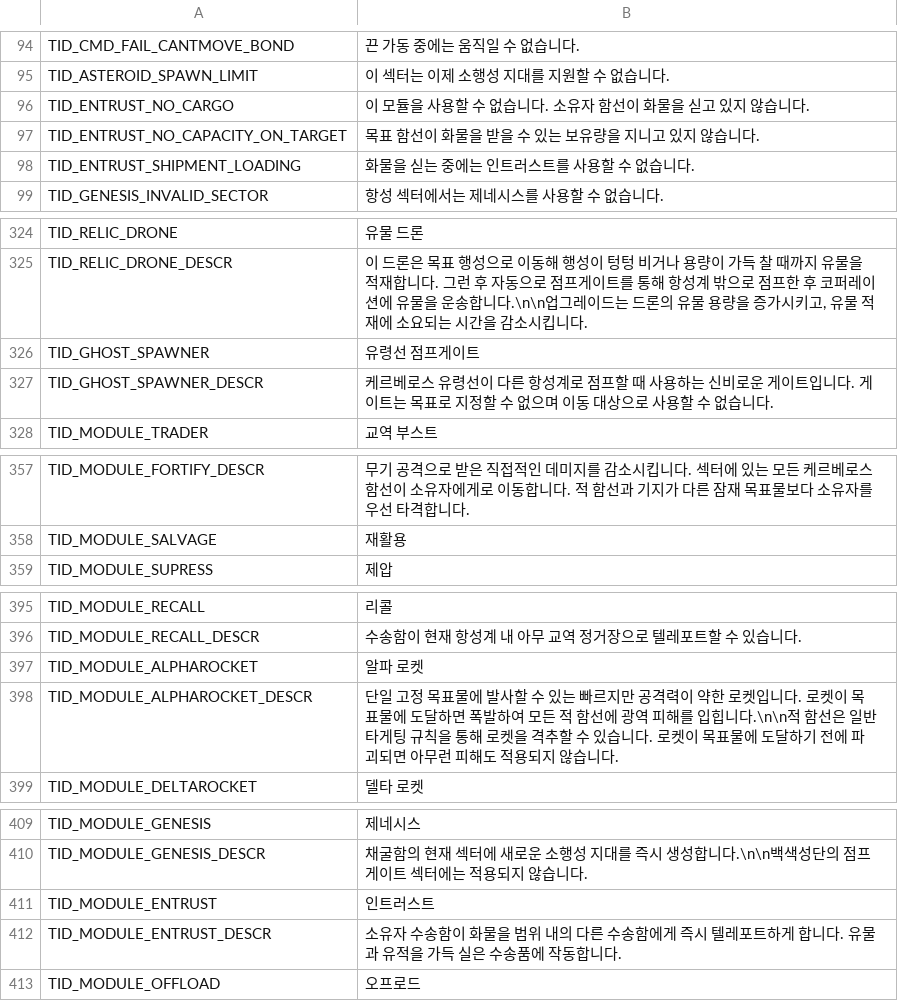
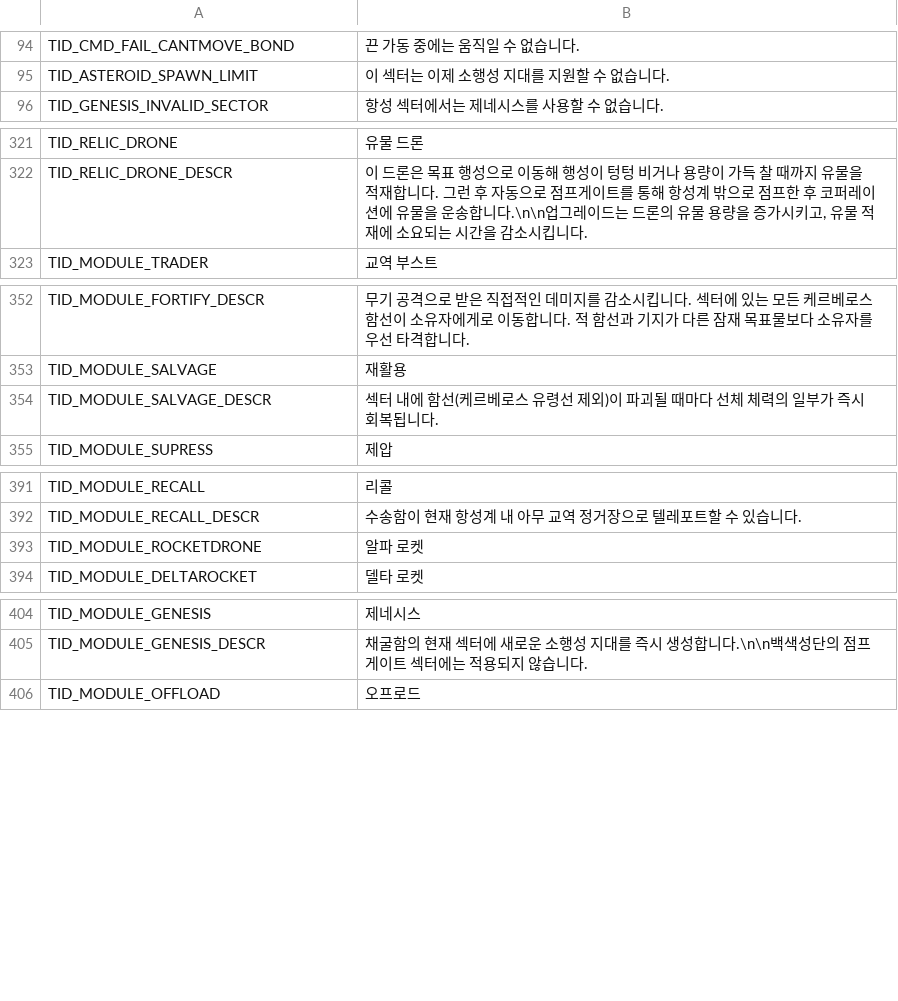
Before and after one commit to userXinos/HadesSpace, a CSV file: parser/raw/Nebula/loc_strings/loc_strings_ko.csv, drawn as a sheet; only a part is shown, gaps mark what is left out; the diff covers the shown part only.

```diff
--- a/parser/raw/Nebula/loc_strings/loc_strings_ko.csv
+++ b/parser/raw/Nebula/loc_strings/loc_strings_ko.csv
@@ -95,5 +95,2 @@
 "TID_ASTEROID_SPAWN_LIMIT","이 섹터는 이제 소행성 지대를 지원할 수 없습니다."
-"TID_ENTRUST_NO_CARGO","이 모듈을 사용할 수 없습니다. 소유자 함선이 화물을 싣고 있지 않습니다."
-"TID_ENTRUST_NO_CAPACITY_ON_TARGET","목표 함선이 화물을 받을 수 있는 보유량을 지니고 있지 않습니다."
-"TID_ENTRUST_SHIPMENT_LOADING","화물을 싣는 중에는 인트러스트를 사용할 수 없습니다."
 "TID_GENESIS_INVALID_SECTOR","항성 섹터에서는 제네시스를 사용할 수 없습니다."
@@ -325,4 +322,2 @@
 "TID_RELIC_DRONE_DESCR","이 드론은 목표 행성으로 이동해 행성이 텅텅 비거나 용량이 가득 찰 때까지 유물을 적재합니다. 그런 후 자동으로 점프게이트를 통해 항성계 밖으로 점프한 후 코퍼레이션에 유물을 운송합니다.\n\n업그레이드는 드론의 유물 용량을 증가시키고, 유물 적재에 소요되는 시간을 감소시킵니다."
-"TID_GHOST_SPAWNER","유령선 점프게이트"
-"TID_GHOST_SPAWNER_DESCR","케르베로스 유령선이 다른 항성계로 점프할 때 사용하는 신비로운 게이트입니다. 게이트는 목표로 지정할 수 없으며 이동 대상으로 사용할 수 없습니다."
 "TID_MODULE_TRADER","교역 부스트"
@@ -358,2 +353,3 @@
 "TID_MODULE_SALVAGE","재활용"
+"TID_MODULE_SALVAGE_DESCR","섹터 내에 함선(케르베로스 유령선 제외)이 파괴될 때마다 선체 체력의 일부가 즉시 회복됩니다."
 "TID_MODULE_SUPRESS","제압"
@@ -396,4 +392,3 @@
 "TID_MODULE_RECALL_DESCR","수송함이 현재 항성계 내 아무 교역 정거장으로 텔레포트할 수 있습니다."
-"TID_MODULE_ALPHAROCKET","알파 로켓"
-"TID_MODULE_ALPHAROCKET_DESCR","단일 고정 목표물에 발사할 수 있는 빠르지만 공격력이 약한 로켓입니다. 로켓이 목표물에 도달하면 폭발하여 모든 적 함선에 광역 피해를 입힙니다.\n\n적 함선은 일반 타게팅 규칙을 통해 로켓을 격추할 수 있습니다. 로켓이 목표물에 도달하기 전에 파괴되면 아무런 피해도 적용되지 않습니다."
+"TID_MODULE_ROCKETDRONE","알파 로켓"
 "TID_MODULE_DELTAROCKET","델타 로켓"
@@ -410,4 +405,2 @@
 "TID_MODULE_GENESIS_DESCR","채굴함의 현재 섹터에 새로운 소행성 지대를 즉시 생성합니다.\n\n백색성단의 점프게이트 섹터에는 적용되지 않습니다."
-"TID_MODULE_ENTRUST","인트러스트"
-"TID_MODULE_ENTRUST_DESCR","소유자 수송함이 화물을 범위 내의 다른 수송함에게 즉시 텔레포트하게 합니다. 유물과 유적을 가득 실은 수송품에 작동합니다."
 "TID_MODULE_OFFLOAD","오프로드"
```
Also changed, not shown: 2 removed rows elsewhere in this file, parser/raw/Nebula/capital_ships.csv, parser/raw/Nebula/loc_strings/loc_strings_de.csv, 39 other files.
